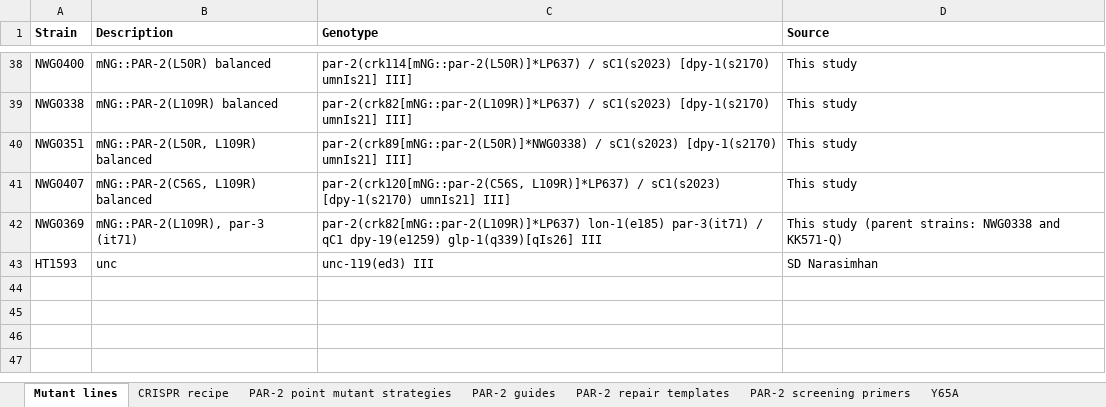
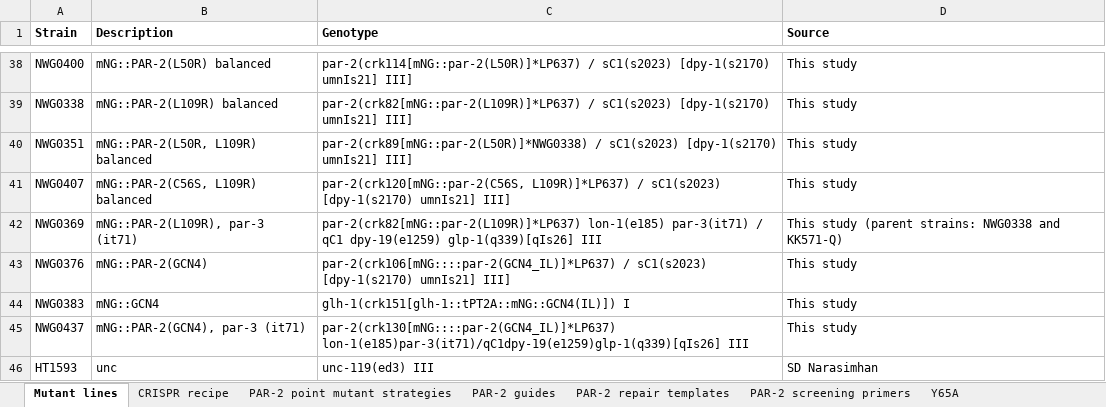
Before and after one commit to tsmbland/phd-thesis, an Excel workbook: Worm strains.xlsx, sheet Mutant lines, drawn as a sheet; only a part is shown, gaps mark what is left out; values as stored, in another font and other column widths than the file's, no borders; the diff names each change by its address in the sheet, - before the commit and + after, or states it on an @@ line.

```diff
--- a/Worm strains.xlsx (sheet Mutant lines)
+++ b/Worm strains.xlsx (sheet Mutant lines)
+row 43: NWG0376 | mNG::PAR-2(GCN4) | par-2(crk106[mNG::::par-2(GCN4_IL)]*LP637) / sC1(s2023) [dpy-1(s2170) umnIs21] III] | This study
+row 44: NWG0383 | mNG::GCN4 | glh-1(crk151[glh-1::tPT2A::mNG::GCN4(IL)]) I | This study
+row 45: NWG0437 | mNG::PAR-2(GCN4), par-3 (it71) | par-2(crk130[mNG::::par-2(GCN4_IL)]*LP637) lon-1(e185)par-3(it71)/qC1dpy-19(e1259)glp-1(q339)[qIs26] III | This study
```
Also changed, not shown: 7 other files.
